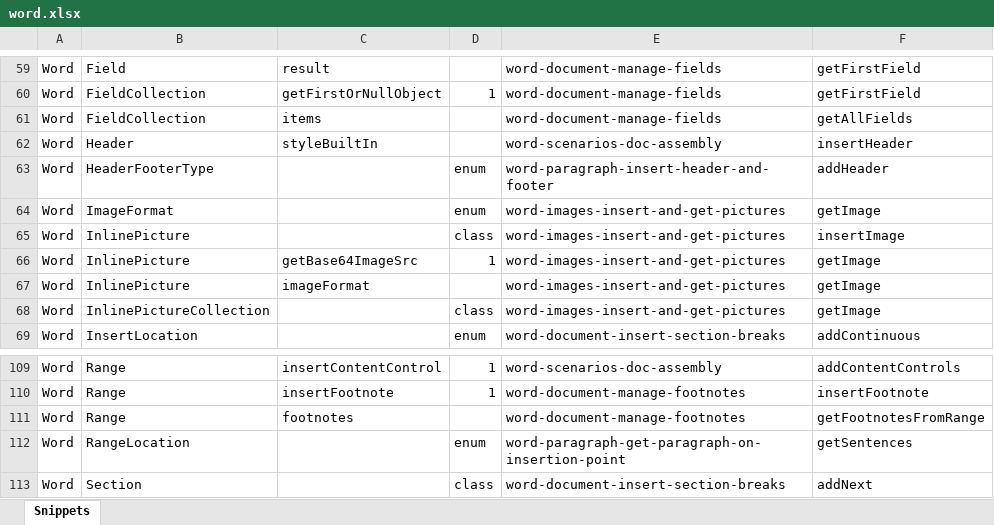
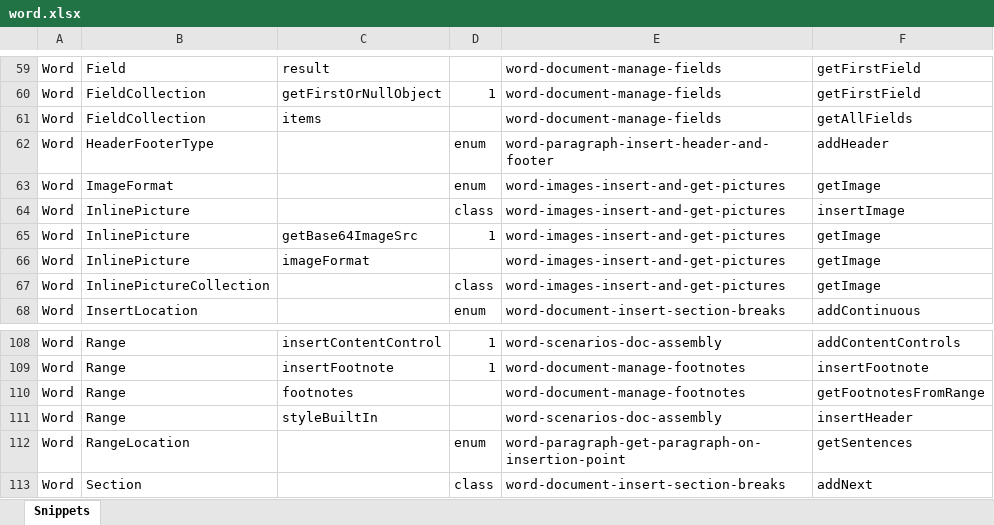
Before and after one commit to OfficeDev/office-js-snippets, an Excel workbook: snippet-extractor-metadata/word.xlsx, sheet Snippets, drawn as a sheet; only a part is shown, gaps mark what is left out; values as stored, in another font and other column widths than the file's, no borders; table styles not drawn; removed rows and columns are numbered as before the commit, all else as after; the diff names each change by its address in the sheet, - before the commit and + after, or states it on an @@ line.

```diff
--- a/snippet-extractor-metadata/word.xlsx (sheet Snippets)
+++ b/snippet-extractor-metadata/word.xlsx (sheet Snippets)
-row 62: Word | Header | styleBuiltIn |  | word-scenarios-doc-assembly | insertHeader
+row 111: Word | Range | styleBuiltIn |  | word-scenarios-doc-assembly | insertHeader
```
Also changed, not shown: 1 other file.
